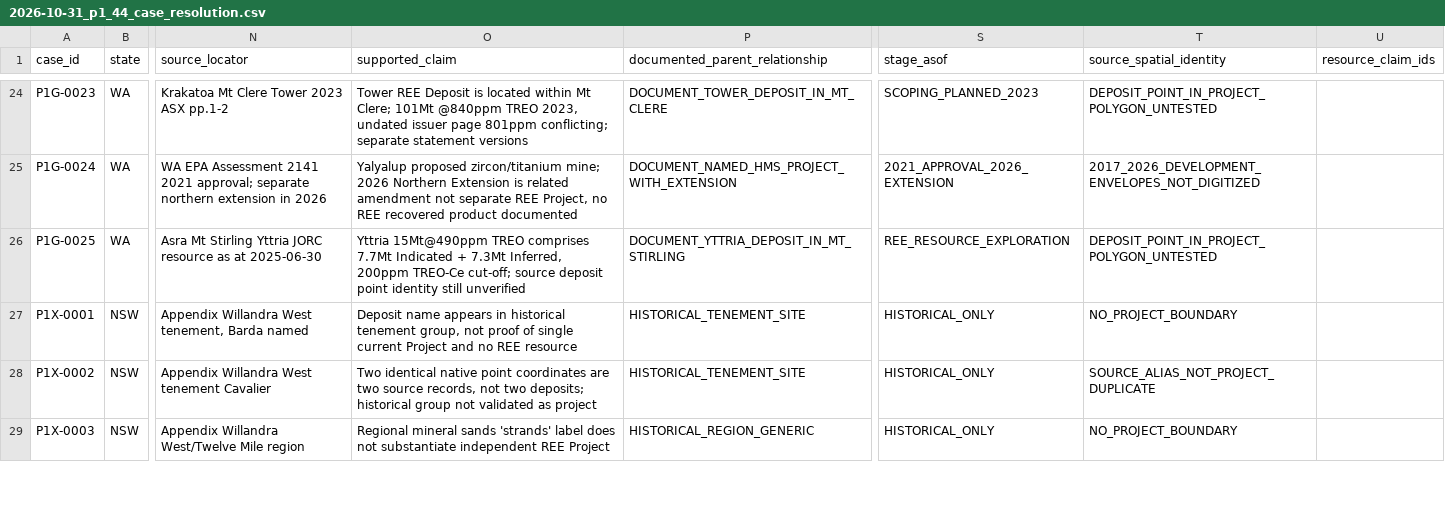
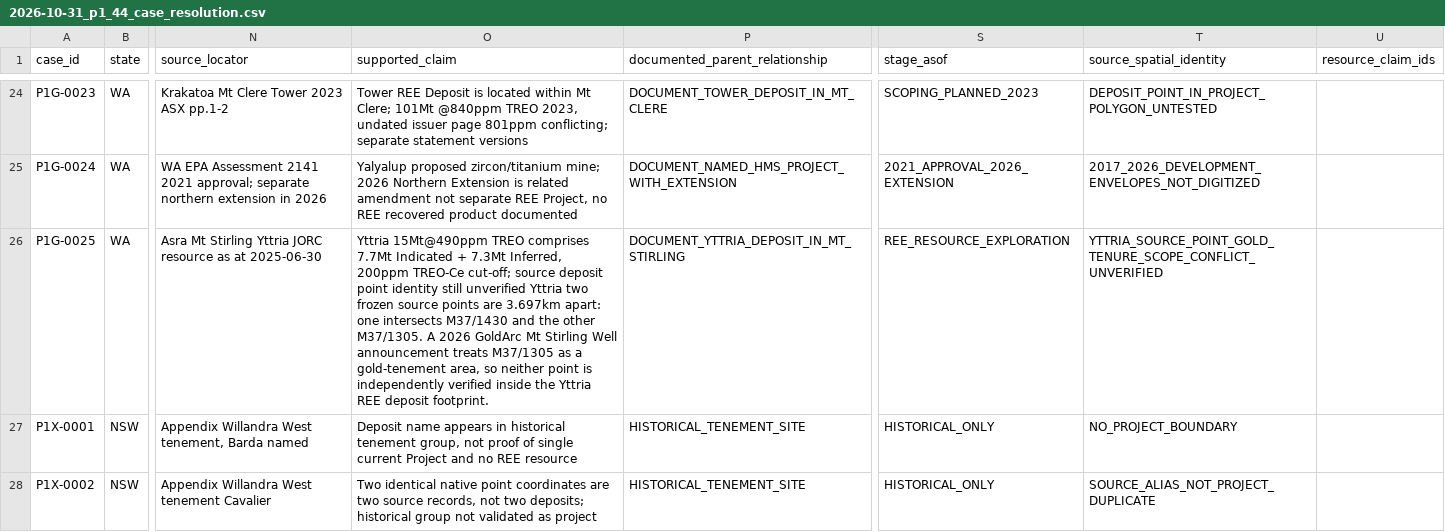
Before and after one commit to lleeoo0611-stack/AU_REE, a CSV file: docs/audits/2026-10-31_p1_44_case_resolution.csv, drawn as a sheet; only a part is shown, gaps mark what is left out; the shorter side is filled out with more unchanged rows; the diff names each change by its address in the sheet, - before the commit and + after, or states it on an @@ line.

Commit message:
research(p0): flag Yttria dual native source points vs Mt Stirling Well gold M37/1305

```diff
--- a/docs/audits/2026-10-31_p1_44_case_resolution.csv
+++ b/docs/audits/2026-10-31_p1_44_case_resolution.csv
-O26 (supported_claim): …still unverified
+O26 (supported_claim): …still unverified Yttria two frozen source points are 3.697km apart: one intersects M37/1430 and the other M37/1305. A 2026 GoldArc Mt Stirling Well announcement treats M37/1305 as a gold-tenement area, so neither point is independently verified inside the Yttria REE deposit footprint.
-T26 (source_spatial_identity): DEPOSIT_POINT_IN_PROJECT_POLYGON_UNTESTED
+T26 (source_spatial_identity): YTTRIA_SOURCE_POINT_GOLD_TENURE_SCOPE_CONFLICT_UNVERIFIED
```
